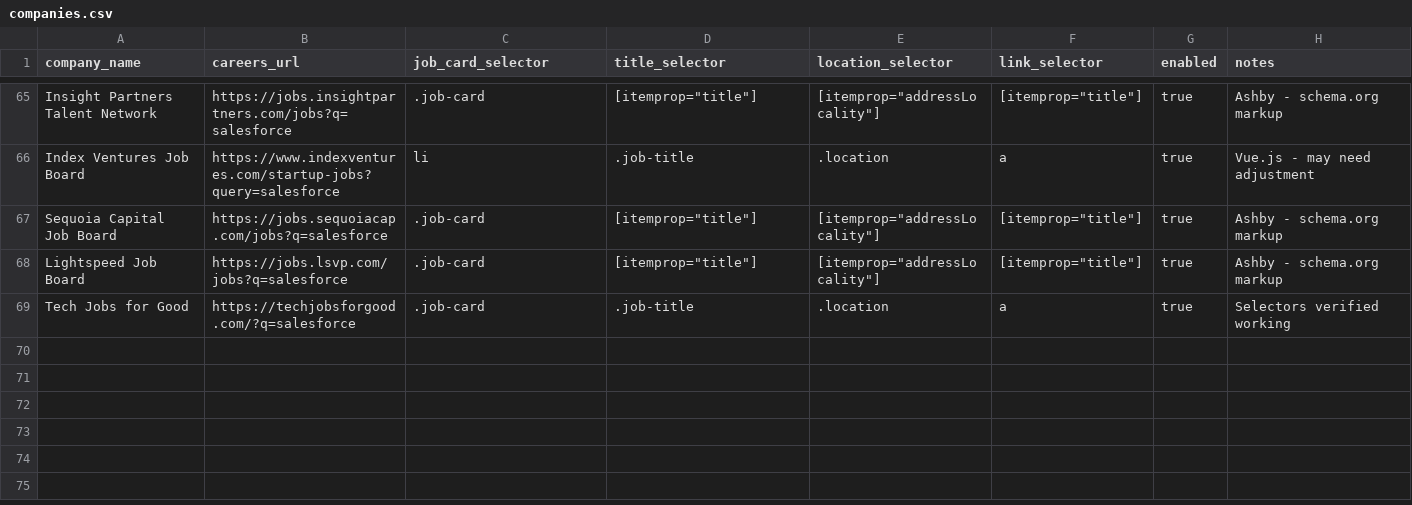
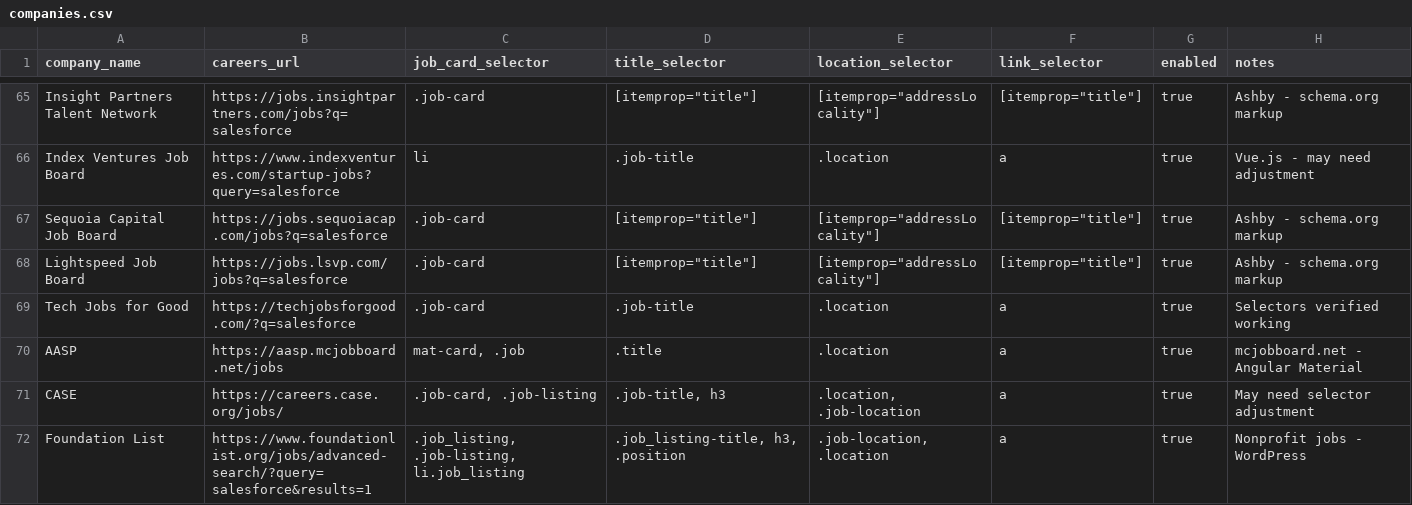
Before and after one commit to pcondonjr/career_future, a CSV file: companies.csv, drawn as a sheet; only a part is shown, gaps mark what is left out.

```diff
--- a/companies.csv
+++ b/companies.csv
@@ -69 +69,4 @@ Lightspeed Job Board,https://jobs.lsvp.com/jobs?q=salesforce,.job-card,"[itempro
 Tech Jobs for Good,https://techjobsforgood.com/?q=salesforce,.job-card,.job-title,.location,a,true,Selectors verified working
+AASP,https://aasp.mcjobboard.net/jobs,"mat-card, .job",.title,.location,a,true,mcjobboard.net - Angular Material
+CASE,https://careers.case.org/jobs/,".job-card, .job-listing",".job-title, h3",".location, .job-location",a,true,May need selector adjustment
+Foundation List,https://www.foundationlist.org/jobs/advanced-search/?query=salesforce&results=1,".job_listing, .job-listing, li.job_listing",".job_listing-title, h3, .position",".job-location, .location",a,true,Nonprofit jobs - WordPress
```
Also changed, not shown: 27 other files.
